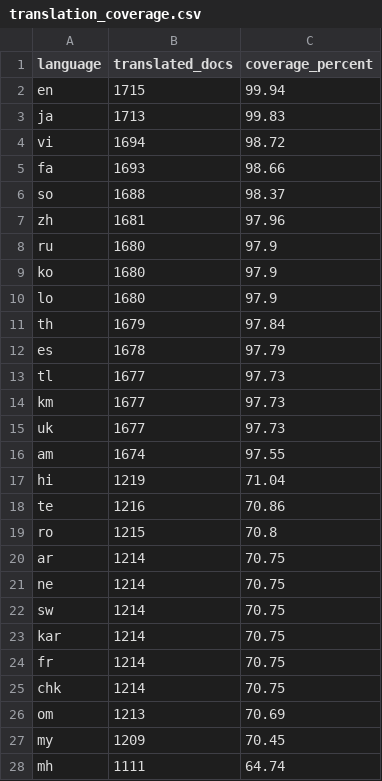
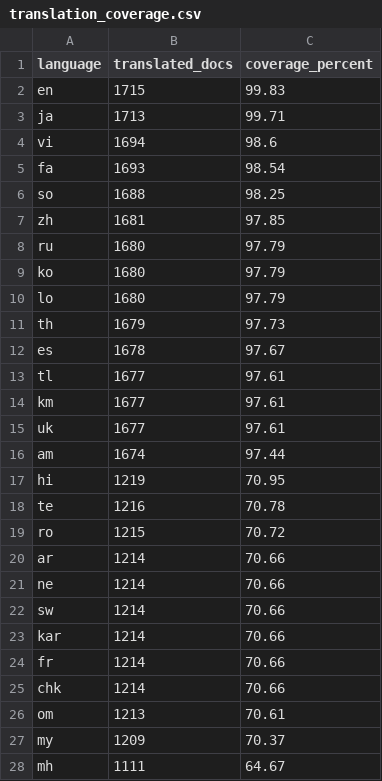
Before and after one commit to zepam/TranslationToolEvaluation, a CSV file: data/processed/stats/translation_coverage.csv, drawn as a sheet; only a part is shown; the diff covers the shown part only.

```diff
--- a/data/processed/stats/translation_coverage.csv
+++ b/data/processed/stats/translation_coverage.csv
@@ -1,28 +1,28 @@
 language,translated_docs,coverage_percent
-en,1715,99.94
-ja,1713,99.83
-vi,1694,98.72
-fa,1693,98.66
-so,1688,98.37
-zh,1681,97.96
-ru,1680,97.9
-ko,1680,97.9
-lo,1680,97.9
-th,1679,97.84
-es,1678,97.79
-tl,1677,97.73
-km,1677,97.73
-uk,1677,97.73
-am,1674,97.55
-hi,1219,71.04
-te,1216,70.86
-ro,1215,70.8
-ar,1214,70.75
-ne,1214,70.75
-sw,1214,70.75
-kar,1214,70.75
-fr,1214,70.75
-chk,1214,70.75
-om,1213,70.69
-my,1209,70.45
-mh,1111,64.74
+en,1715,99.83
+ja,1713,99.71
+vi,1694,98.6
+fa,1693,98.54
+so,1688,98.25
+zh,1681,97.85
+ru,1680,97.79
+ko,1680,97.79
+lo,1680,97.79
+th,1679,97.73
+es,1678,97.67
+tl,1677,97.61
+km,1677,97.61
+uk,1677,97.61
+am,1674,97.44
+hi,1219,70.95
+te,1216,70.78
+ro,1215,70.72
+ar,1214,70.66
+ne,1214,70.66
+sw,1214,70.66
+kar,1214,70.66
+fr,1214,70.66
+chk,1214,70.66
+om,1213,70.61
+my,1209,70.37
+mh,1111,64.67
```
Also changed, not shown: 6 edited cells elsewhere in this file, 5 other files.
